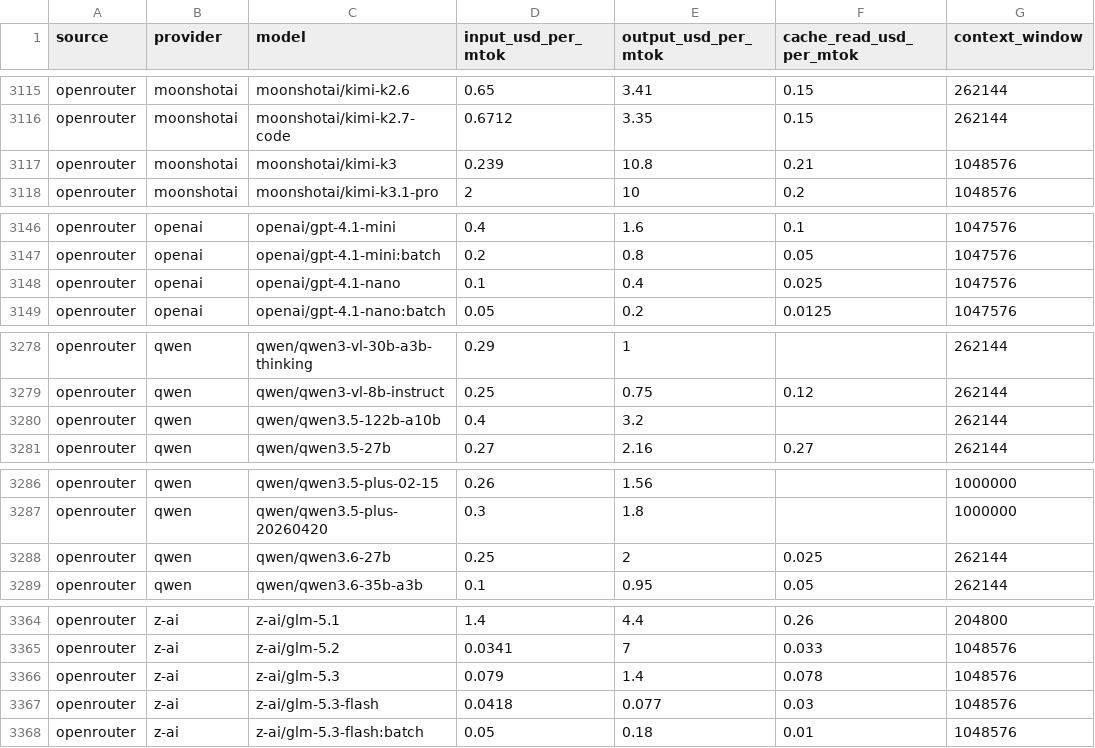
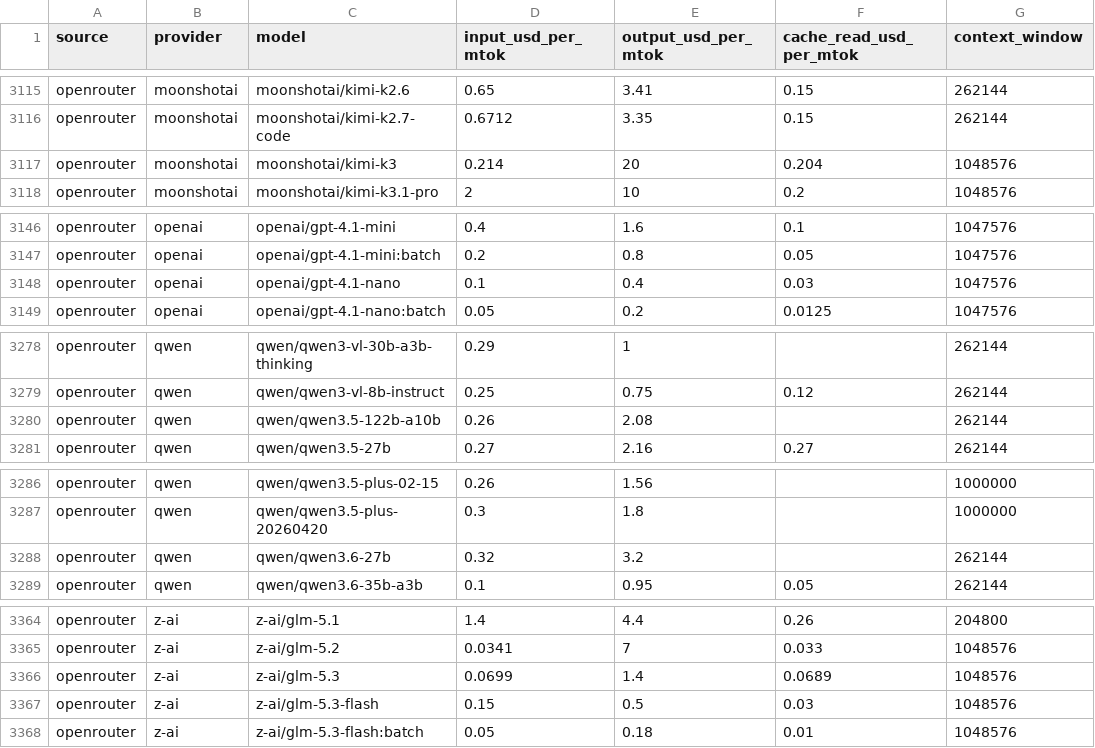
Before and after one commit to sophie-nguyenthuthuy/llm-pricing-history, a CSV file: data/latest.csv, drawn as a sheet; only a part is shown, gaps mark what is left out; the diff covers the shown part only.

```diff
--- a/data/latest.csv
+++ b/data/latest.csv
@@ -3116,3 +3116,3 @@ openrouter,moonshotai,moonshotai/kimi-k2.6,0.65,3.41,0.15,262144
 openrouter,moonshotai,moonshotai/kimi-k2.7-code,0.6712,3.35,0.15,262144
-openrouter,moonshotai,moonshotai/kimi-k3,0.239,10.8,0.21,1048576
+openrouter,moonshotai,moonshotai/kimi-k3,0.214,20,0.204,1048576
 openrouter,moonshotai,moonshotai/kimi-k3.1-pro,2,10,0.2,1048576
@@ -3147,3 +3147,3 @@ openrouter,openai,openai/gpt-4.1-mini,0.4,1.6,0.1,1047576
 openrouter,openai,openai/gpt-4.1-mini:batch,0.2,0.8,0.05,1047576
-openrouter,openai,openai/gpt-4.1-nano,0.1,0.4,0.025,1047576
+openrouter,openai,openai/gpt-4.1-nano,0.1,0.4,0.03,1047576
 openrouter,openai,openai/gpt-4.1-nano:batch,0.05,0.2,0.0125,1047576
@@ -3279,3 +3279,3 @@ openrouter,qwen,qwen/qwen3-vl-30b-a3b-thinking,0.29,1,,262144
 openrouter,qwen,qwen/qwen3-vl-8b-instruct,0.25,0.75,0.12,262144
-openrouter,qwen,qwen/qwen3.5-122b-a10b,0.4,3.2,,262144
+openrouter,qwen,qwen/qwen3.5-122b-a10b,0.26,2.08,,262144
 openrouter,qwen,qwen/qwen3.5-27b,0.27,2.16,0.27,262144
@@ -3287,3 +3287,3 @@ openrouter,qwen,qwen/qwen3.5-plus-02-15,0.26,1.56,,1000000
 openrouter,qwen,qwen/qwen3.5-plus-20260420,0.3,1.8,,1000000
-openrouter,qwen,qwen/qwen3.6-27b,0.25,2,0.025,262144
+openrouter,qwen,qwen/qwen3.6-27b,0.32,3.2,,262144
 openrouter,qwen,qwen/qwen3.6-35b-a3b,0.1,0.95,0.05,262144
@@ -3365,4 +3365,4 @@ openrouter,z-ai,z-ai/glm-5.1,1.4,4.4,0.26,204800
 openrouter,z-ai,z-ai/glm-5.2,0.0341,7,0.033,1048576
-openrouter,z-ai,z-ai/glm-5.3,0.079,1.4,0.078,1048576
-openrouter,z-ai,z-ai/glm-5.3-flash,0.0418,0.077,0.03,1048576
+openrouter,z-ai,z-ai/glm-5.3,0.0699,1.4,0.0689,1048576
+openrouter,z-ai,z-ai/glm-5.3-flash,0.15,0.5,0.03,1048576
 openrouter,z-ai,z-ai/glm-5.3-flash:batch,0.05,0.18,0.01,1048576
```
Also changed, not shown: 31 edited cells elsewhere in this file, data/history.csv.
